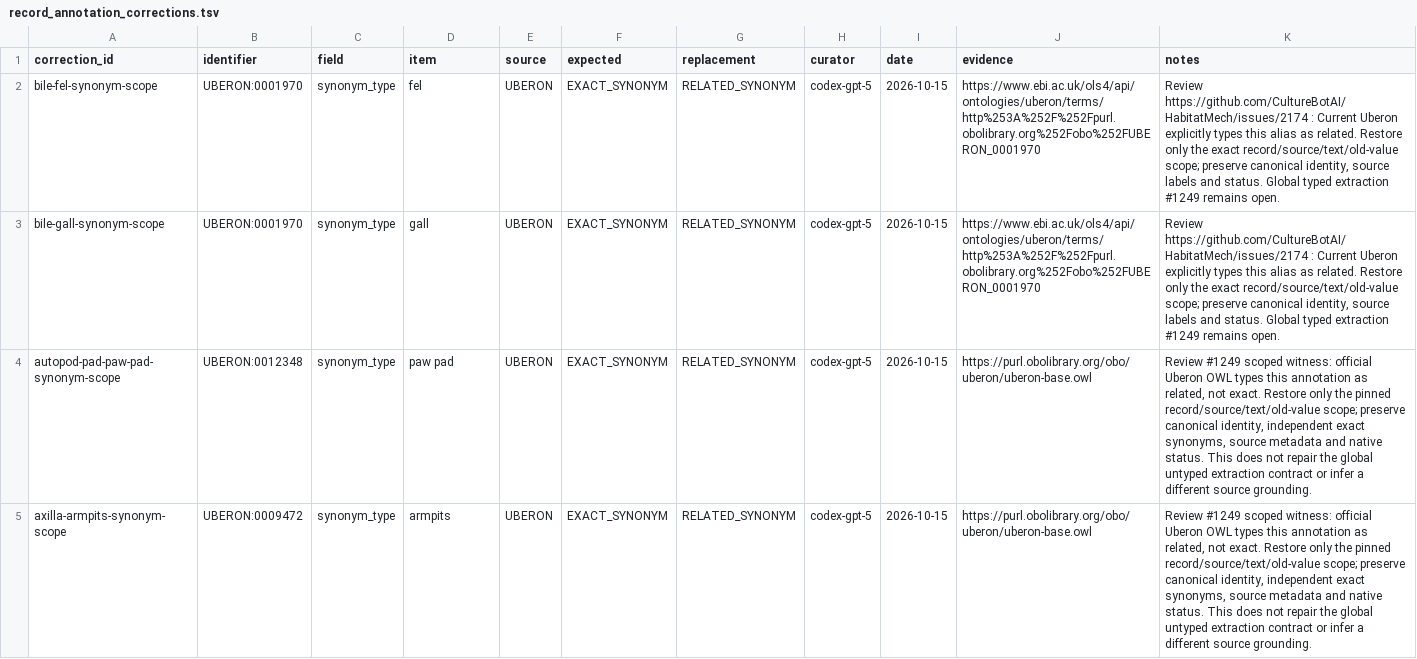
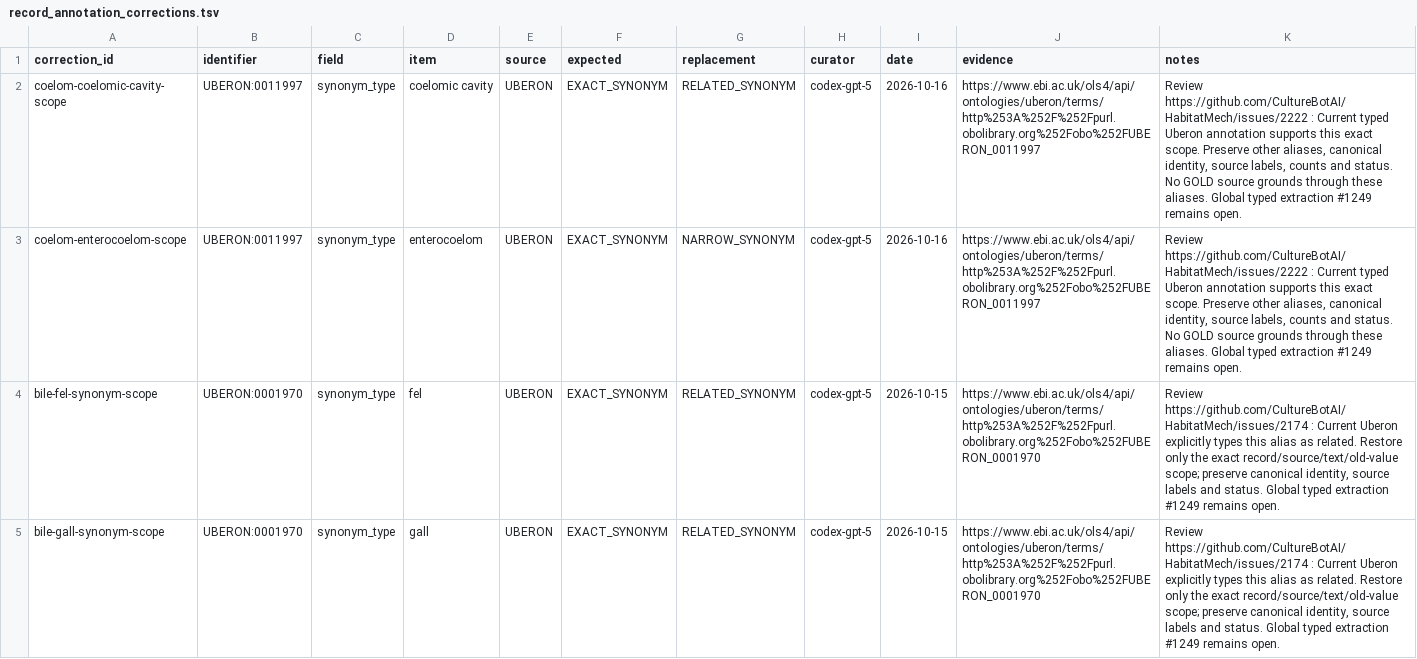
Before and after one commit to CultureBotAI/HabitatMech, a TSV file: curation/record_annotation_corrections.tsv, drawn as a sheet; only a part is shown; the shorter side is filled out with more unchanged rows.

```diff
--- a/curation/record_annotation_corrections.tsv
+++ b/curation/record_annotation_corrections.tsv
@@ -1,2 +1,4 @@
 correction_id	identifier	field	item	source	expected	replacement	curator	date	evidence	notes
+coelom-coelomic-cavity-scope	UBERON:0011997	synonym_type	coelomic cavity	UBERON	EXACT_SYNONYM	RELATED_SYNONYM	codex-gpt-5	2026-10-16	https://www.ebi.ac.uk/ols4/api/ontologies/uberon/terms/http%253A%252F%252Fpurl.obolibrary.org%252Fobo%252FUBERON_0011997	Review https://github.com/CultureBotAI/HabitatMech/issues/2222 : Current typed Uberon annotation supports this exact scope. Preserve other aliases, canonical identity, source labels, counts and status. No GOLD source grounds through these aliases. Global typed extraction #1249 remains open.
+coelom-enterocoelom-scope	UBERON:0011997	synonym_type	enterocoelom	UBERON	EXACT_SYNONYM	NARROW_SYNONYM	codex-gpt-5	2026-10-16	https://www.ebi.ac.uk/ols4/api/ontologies/uberon/terms/http%253A%252F%252Fpurl.obolibrary.org%252Fobo%252FUBERON_0011997	Review https://github.com/CultureBotAI/HabitatMech/issues/2222 : Current typed Uberon annotation supports this exact scope. Preserve other aliases, canonical identity, source labels, counts and status. No GOLD source grounds through these aliases. Global typed extraction #1249 remains open.
 bile-fel-synonym-scope	UBERON:0001970	synonym_type	fel	UBERON	EXACT_SYNONYM	RELATED_SYNONYM	codex-gpt-5	2026-10-15	https://www.ebi.ac.uk/ols4/api/ontologies/uberon/terms/http%253A%252F%252Fpurl.obolibrary.org%252Fobo%252FUBERON_0001970	Review https://github.com/CultureBotAI/HabitatMech/issues/2174 : Current Uberon explicitly types this alias as related. Restore only the exact record/source/text/old-value scope; preserve canonical identity, source labels and status. Global typed extraction #1249 remains open.
```
Also changed, not shown: curation/decisions.tsv, curation/gold_parent_exclusions.tsv, 15 other files.
